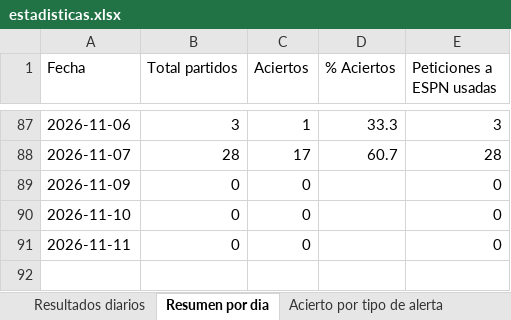
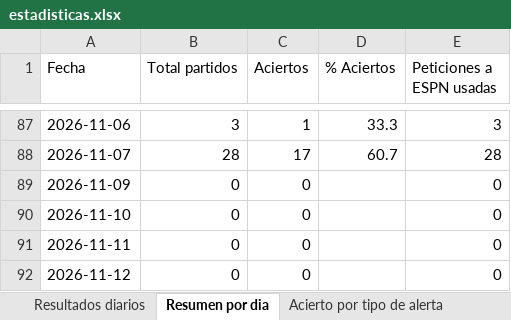
Before and after one commit to erikolivo/alertas-apuestas-espn, an Excel workbook: data/estadisticas.xlsx, sheet Resumen por dia, drawn as a sheet; only a part is shown, gaps mark what is left out; values as stored, in another font and other column widths than the file's, no borders; the diff names each change by its address in the sheet, - before the commit and + after, or states it on an @@ line.

```diff
--- a/data/estadisticas.xlsx (sheet Resumen por dia)
+++ b/data/estadisticas.xlsx (sheet Resumen por dia)
+row 92: 2026-11-12 | 0 | 0 |  | 0
```
Also changed, not shown: 2 other files.
